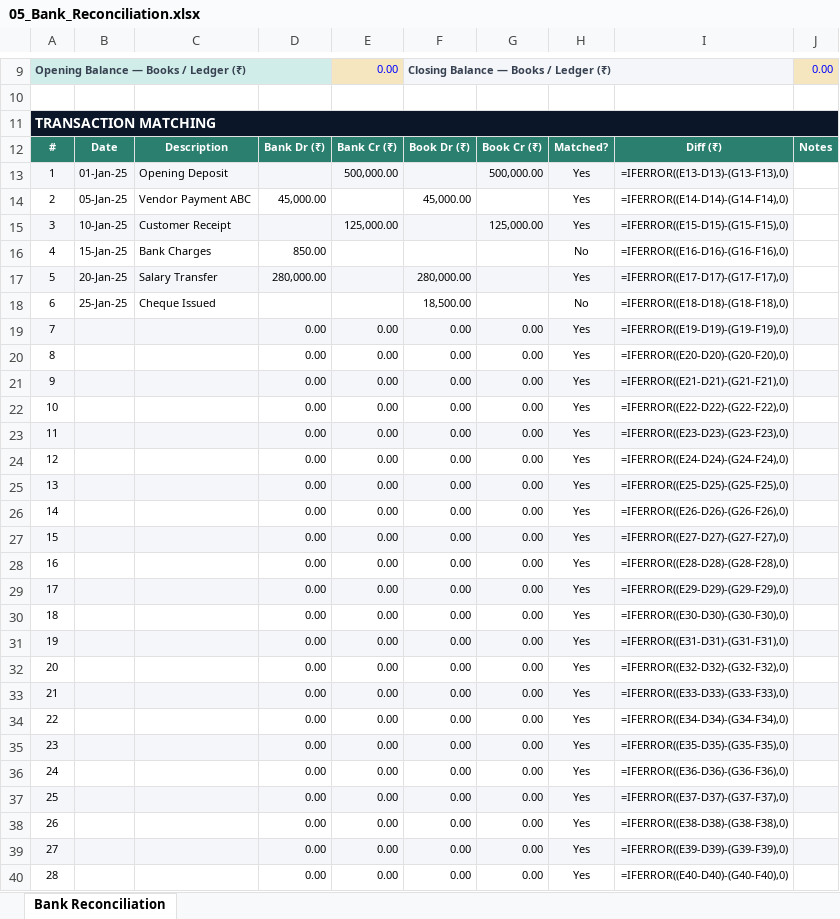
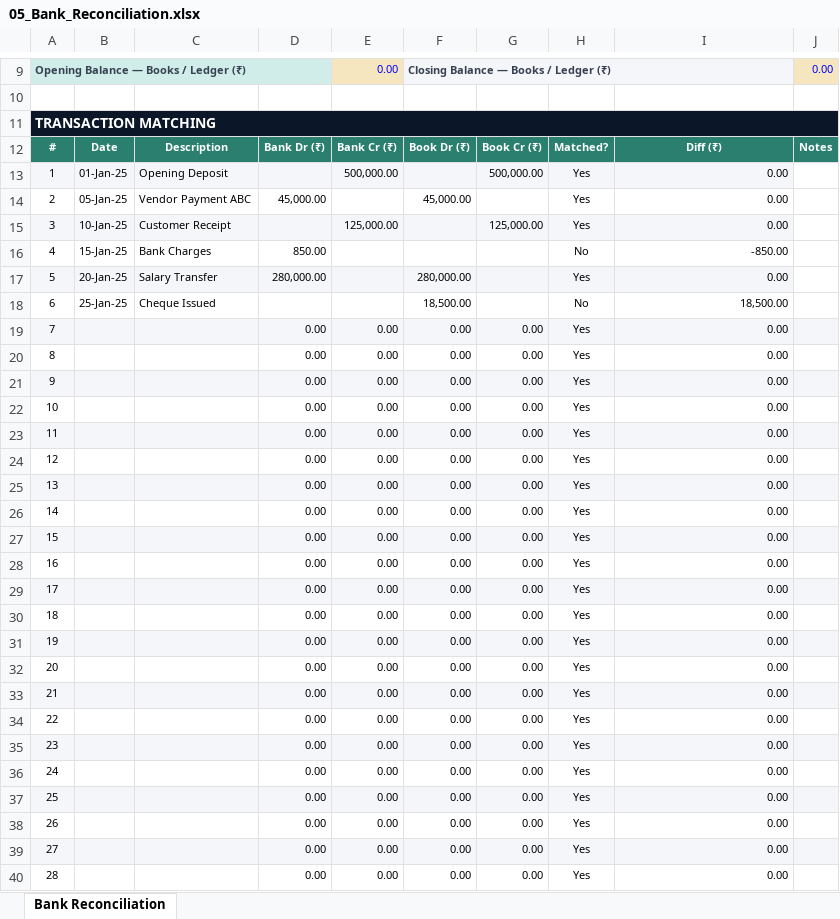
Before and after one commit to Navneetpriye/navneetpriye.github.io, an Excel workbook: 05_Bank_Reconciliation.xlsx, sheet Bank Reconciliation, drawn as a sheet; only a part is shown, gaps mark what is left out; values as stored, in another font and other column widths than the file's, no borders; formulas without a stored value are shown as written; the diff covers the shown part only; the diff names each change by its address in the sheet, - before the commit and + after, or states it on an @@ line.

Commit message:
Add files via upload

```diff
--- a/05_Bank_Reconciliation.xlsx (sheet Bank Reconciliation)
+++ b/05_Bank_Reconciliation.xlsx (sheet Bank Reconciliation)
-I13: =IFERROR((E13-D13)-(G13-F13),0)
+I13: 0.00
-I14: =IFERROR((E14-D14)-(G14-F14),0)
+I14: 0.00
-I15: =IFERROR((E15-D15)-(G15-F15),0)
+I15: 0.00
-I16: =IFERROR((E16-D16)-(G16-F16),0)
+I16: -850.00
-I17: =IFERROR((E17-D17)-(G17-F17),0)
+I17: 0.00
-I18: =IFERROR((E18-D18)-(G18-F18),0)
+I18: 18,500.00
-I19: =IFERROR((E19-D19)-(G19-F19),0)
+I19: 0.00
-I20: =IFERROR((E20-D20)-(G20-F20),0)
+I20: 0.00
-I21: =IFERROR((E21-D21)-(G21-F21),0)
+I21: 0.00
-I22: =IFERROR((E22-D22)-(G22-F22),0)
+I22: 0.00
-I23: =IFERROR((E23-D23)-(G23-F23),0)
+I23: 0.00
-I24: =IFERROR((E24-D24)-(G24-F24),0)
+I24: 0.00
-I25: =IFERROR((E25-D25)-(G25-F25),0)
+I25: 0.00
-I26: =IFERROR((E26-D26)-(G26-F26),0)
+I26: 0.00
-I27: =IFERROR((E27-D27)-(G27-F27),0)
+I27: 0.00
-I28: =IFERROR((E28-D28)-(G28-F28),0)
+I28: 0.00
-I29: =IFERROR((E29-D29)-(G29-F29),0)
+I29: 0.00
-I30: =IFERROR((E30-D30)-(G30-F30),0)
+I30: 0.00
-I31: =IFERROR((E31-D31)-(G31-F31),0)
+I31: 0.00
-I32: =IFERROR((E32-D32)-(G32-F32),0)
+I32: 0.00
-I33: =IFERROR((E33-D33)-(G33-F33),0)
+I33: 0.00
-I34: =IFERROR((E34-D34)-(G34-F34),0)
+I34: 0.00
-I35: =IFERROR((E35-D35)-(G35-F35),0)
+I35: 0.00
-I36: =IFERROR((E36-D36)-(G36-F36),0)
+I36: 0.00
-I37: =IFERROR((E37-D37)-(G37-F37),0)
+I37: 0.00
-I38: =IFERROR((E38-D38)-(G38-F38),0)
+I38: 0.00
-I39: =IFERROR((E39-D39)-(G39-F39),0)
+I39: 0.00
-I40: =IFERROR((E40-D40)-(G40-F40),0)
+I40: 0.00
```
Also changed, not shown: 37 edited cells elsewhere in this sheet.
